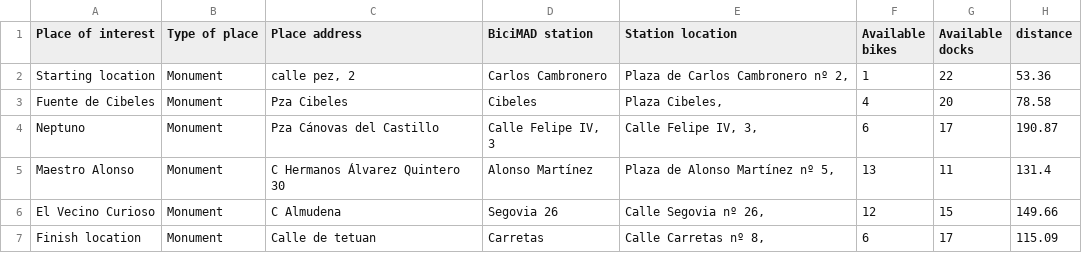
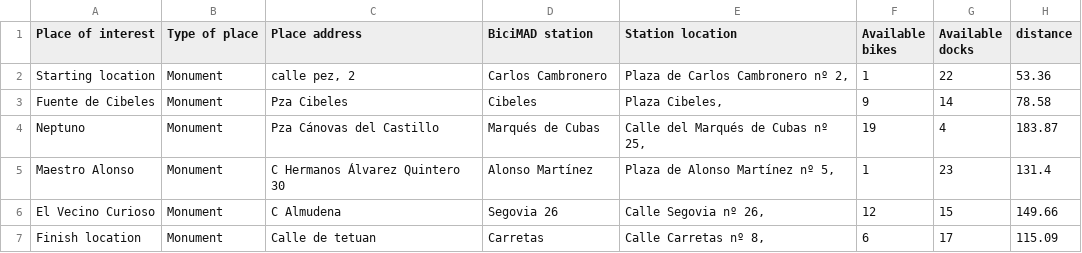
Before and after one commit to Rodrigo-Coloma/ih_datamadpt0923_project_m1, a CSV file: data/output/2023-11-21_175355/nearest_stations_database.csv (was data/output/2023-11-18_165100/nearest_stations_database.csv), drawn as a sheet.

```diff
--- a/data/output/2023-11-18_165100/nearest_stations_database.csv
+++ b/data/output/2023-11-21_175355/nearest_stations_database.csv
@@ -2,5 +2,5 @@ Place of interest,Type of place,Place address,BiciMAD station,Station location,A
 Starting location,Monument,"calle pez, 2",Carlos Cambronero,"Plaza de Carlos Cambronero nº 2,",1,22,53.36
-Fuente de Cibeles,Monument,Pza Cibeles ,Cibeles,"Plaza Cibeles,",4,20,78.58
-Neptuno,Monument,Pza Cánovas del Castillo ,"Calle Felipe IV, 3","Calle Felipe IV, 3,",6,17,190.87
-Maestro Alonso,Monument,C Hermanos Álvarez Quintero 30,Alonso Martínez,"Plaza de Alonso Martínez nº 5,",13,11,131.4
+Fuente de Cibeles,Monument,Pza Cibeles ,Cibeles,"Plaza Cibeles,",9,14,78.58
+Neptuno,Monument,Pza Cánovas del Castillo ,Marqués de Cubas,"Calle del Marqués de Cubas nº 25,",19,4,183.87
+Maestro Alonso,Monument,C Hermanos Álvarez Quintero 30,Alonso Martínez,"Plaza de Alonso Martínez nº 5,",1,23,131.4
 El Vecino Curioso,Monument,C Almudena ,Segovia 26,"Calle Segovia nº 26,",12,15,149.66
```
Also changed, not shown: 52 other files.
